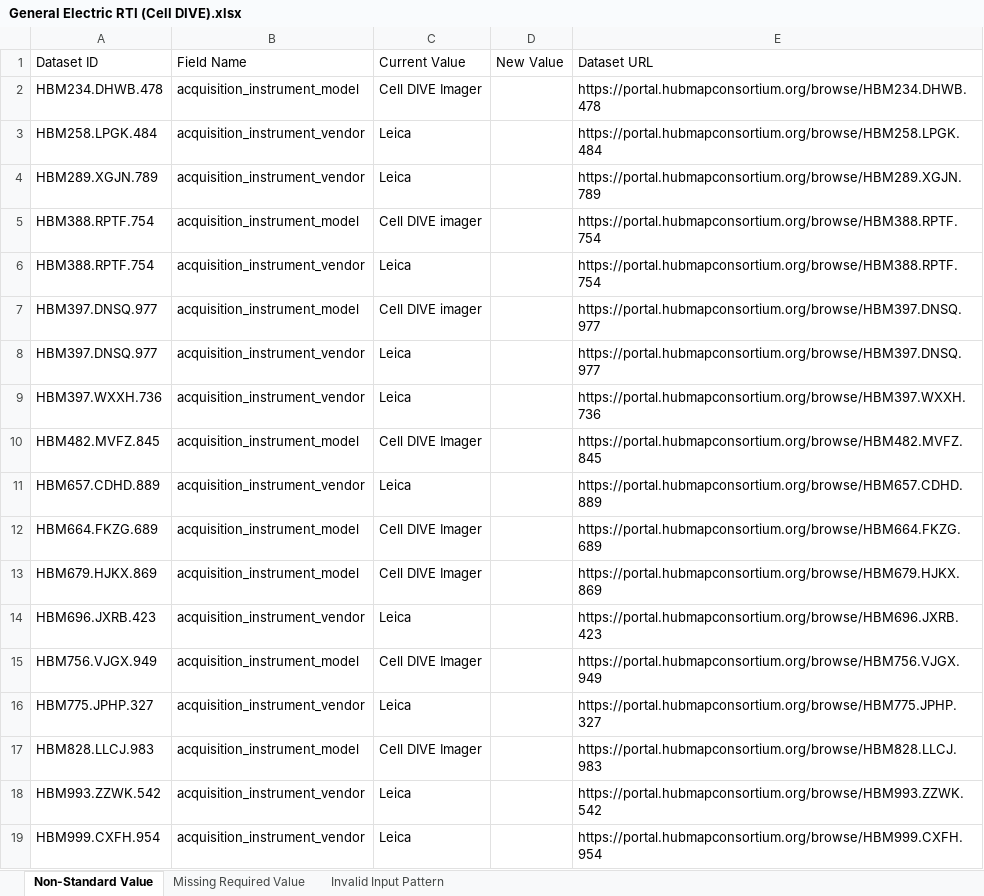
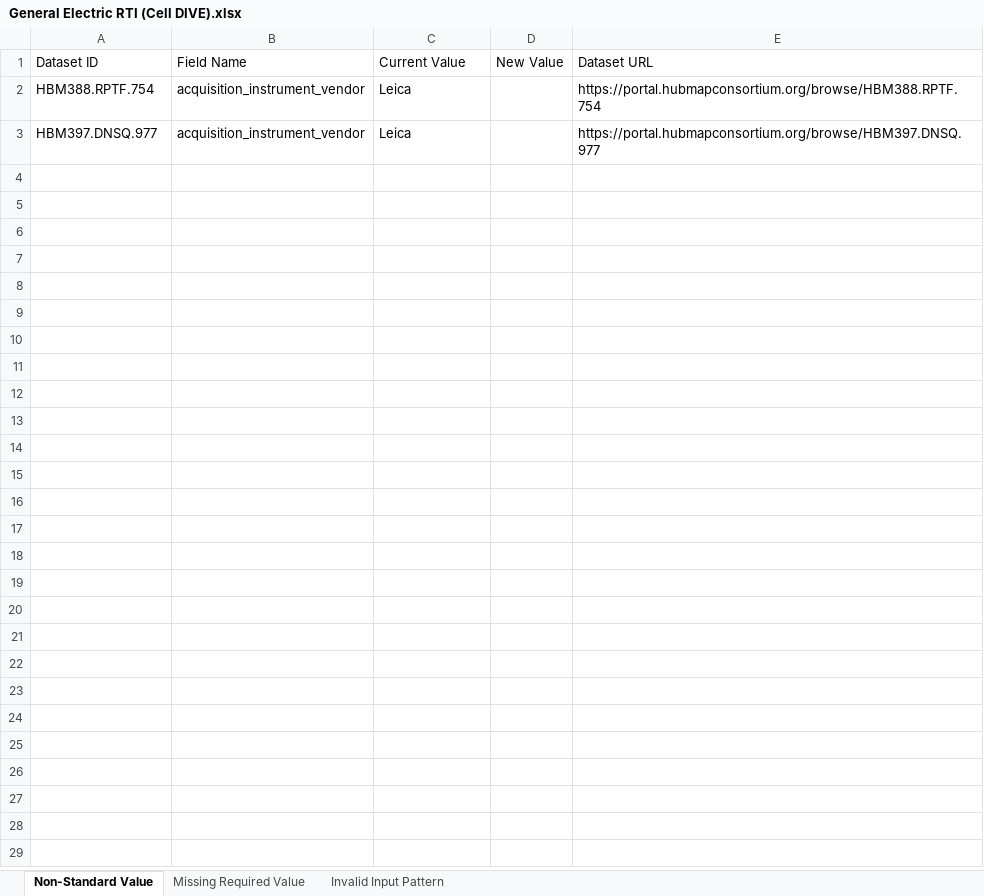
Before and after one commit to hubmapconsortium/reharmonize-legacy-metadata, an Excel workbook: metadata/celldive/todo/General Electric RTI (Cell DIVE).xlsx, sheet Non-Standard Value, drawn as a sheet; values as stored, in another font and other column widths than the file's, no borders; the diff names each change by its address in the sheet, - before the commit and + after, or states it on an @@ line.

```diff
--- a/metadata/celldive/todo/General Electric RTI (Cell DIVE).xlsx (sheet Non-Standard Value)
+++ b/metadata/celldive/todo/General Electric RTI (Cell DIVE).xlsx (sheet Non-Standard Value)
-row 2: HBM234.DHWB.478 | acquisition_instrument_model | Cell DIVE Imager |  | https://portal.hubmapconsortium.org/browse/HBM234.DHWB.478
-row 3: HBM258.LPGK.484 | acquisition_instrument_vendor | Leica |  | https://portal.hubmapconsortium.org/browse/HBM258.LPGK.484
-row 4: HBM289.XGJN.789 | acquisition_instrument_vendor | Leica |  | https://portal.hubmapconsortium.org/browse/HBM289.XGJN.789
-row 5: HBM388.RPTF.754 | acquisition_instrument_model | Cell DIVE imager |  | https://portal.hubmapconsortium.org/browse/HBM388.RPTF.754
-row 7: HBM397.DNSQ.977 | acquisition_instrument_model | Cell DIVE imager |  | https://portal.hubmapconsortium.org/browse/HBM397.DNSQ.977
-row 9: HBM397.WXXH.736 | acquisition_instrument_vendor | Leica |  | https://portal.hubmapconsortium.org/browse/HBM397.WXXH.736
-row 10: HBM482.MVFZ.845 | acquisition_instrument_model | Cell DIVE Imager |  | https://portal.hubmapconsortium.org/browse/HBM482.MVFZ.845
-row 11: HBM657.CDHD.889 | acquisition_instrument_vendor | Leica |  | https://portal.hubmapconsortium.org/browse/HBM657.CDHD.889
-row 12: HBM664.FKZG.689 | acquisition_instrument_model | Cell DIVE Imager |  | https://portal.hubmapconsortium.org/browse/HBM664.FKZG.689
-row 13: HBM679.HJKX.869 | acquisition_instrument_model | Cell DIVE Imager |  | https://portal.hubmapconsortium.org/browse/HBM679.HJKX.869
-row 14: HBM696.JXRB.423 | acquisition_instrument_vendor | Leica |  | https://portal.hubmapconsortium.org/browse/HBM696.JXRB.423
-row 15: HBM756.VJGX.949 | acquisition_instrument_model | Cell DIVE Imager |  | https://portal.hubmapconsortium.org/browse/HBM756.VJGX.949
-row 16: HBM775.JPHP.327 | acquisition_instrument_vendor | Leica |  | https://portal.hubmapconsortium.org/browse/HBM775.JPHP.327
-row 17: HBM828.LLCJ.983 | acquisition_instrument_model | Cell DIVE Imager |  | https://portal.hubmapconsortium.org/browse/HBM828.LLCJ.983
-row 18: HBM993.ZZWK.542 | acquisition_instrument_vendor | Leica |  | https://portal.hubmapconsortium.org/browse/HBM993.ZZWK.542
-row 19: HBM999.CXFH.954 | acquisition_instrument_vendor | Leica |  | https://portal.hubmapconsortium.org/browse/HBM999.CXFH.954
```
Also changed, not shown: sheet Missing Required Value, 1 other file.
